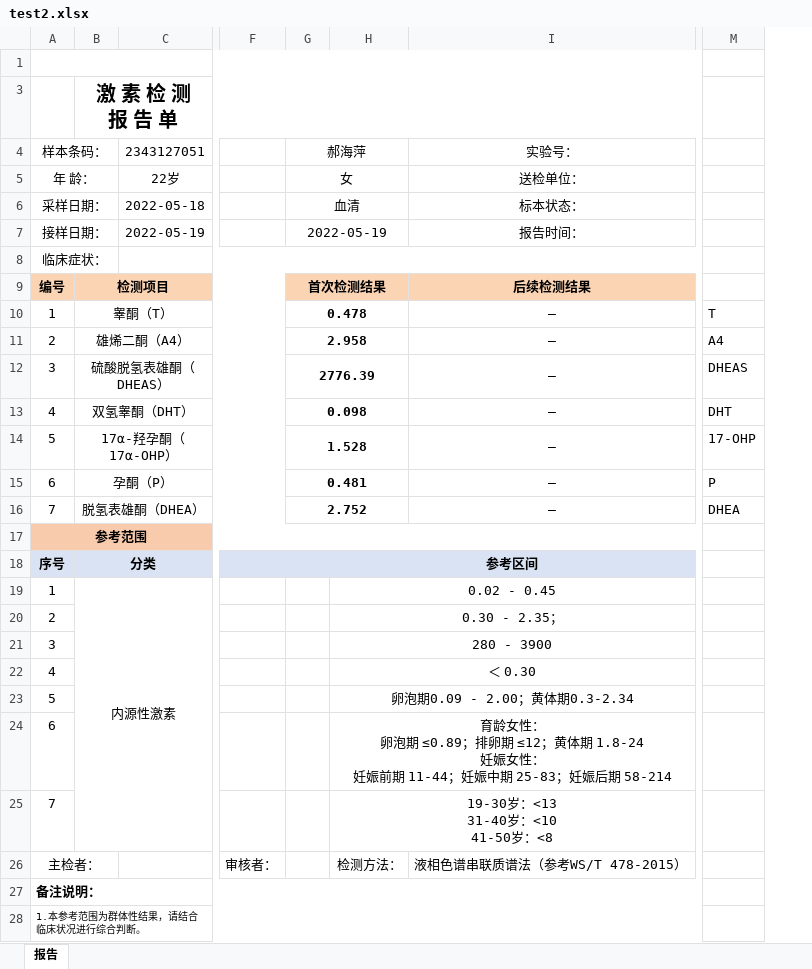
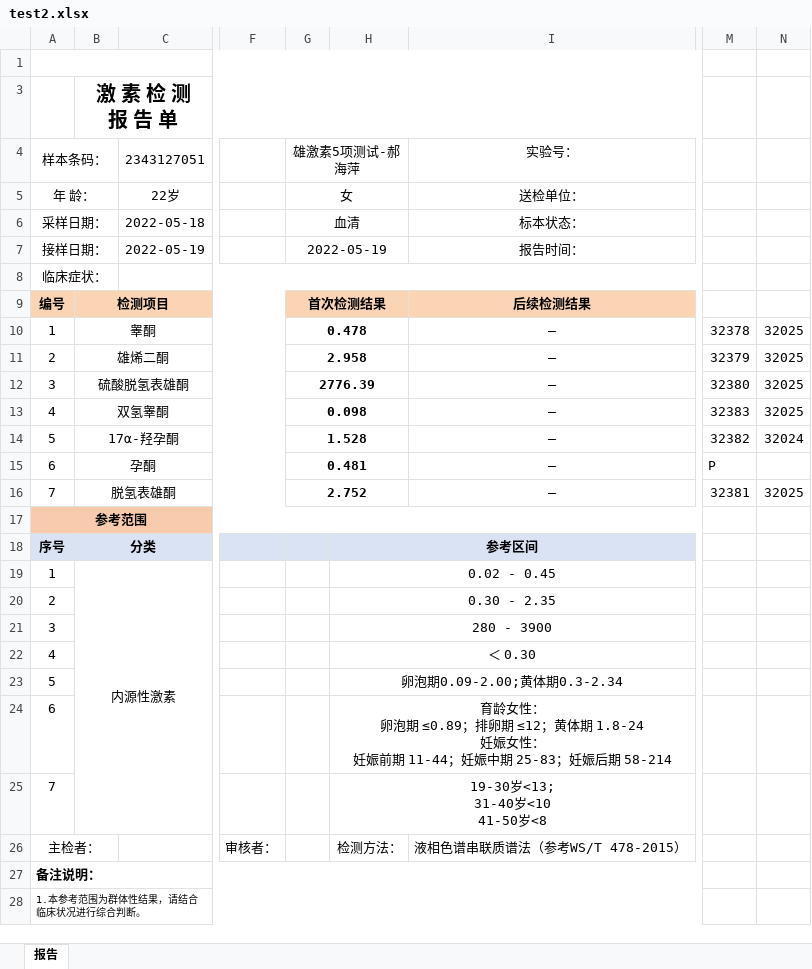
Before and after one commit to afei2357/PCOS_transfer_data, an Excel workbook: 数据/test2.xlsx, sheet 报告, drawn as a sheet; only a part is shown, gaps mark what is left out; values as stored, in another font and other column widths than the file's, no borders; charts and pictures not drawn; removed rows and columns are numbered as before the commit, all else as after; ↵ is a line break in a cell; the diff names each change by its address in the sheet, - before the commit and + after, or states it on an @@ line.

```diff
--- a/数据/test2.xlsx (sheet 报告)
+++ b/数据/test2.xlsx (sheet 报告)
-column M, rows 10-16: T | A4 | DHEAS | DHT | 17-OHP | P | DHEA
+column M, rows 10-16: 32378 | 32379 | 32380 | 32383 | 32382 | P | 32381
+column N, rows 10-16: 32025 | 32025 | 32025 | 32025 | 32024 |  | 32025
-G4: 郝海萍
+G4: 雄激素5项测试-郝海萍
-B10: 睾酮（T）
+B10: 睾酮
-B11: 雄烯二酮（A4）
+B11: 雄烯二酮
-B12: 硫酸脱氢表雄酮（DHEAS）
+B12: 硫酸脱氢表雄酮
-B13: 双氢睾酮（DHT）
+B13: 双氢睾酮
-B14: 17α-羟孕酮（17α-OHP）
+B14: 17α-羟孕酮
-B15: 孕酮（P）
+B15: 孕酮
-B16: 脱氢表雄酮（DHEA）
+B16: 脱氢表雄酮
-H20: 0.30 - 2.35；
+H20: 0.30 - 2.35
-H23: 卵泡期0.09 - 2.00；黄体期0.3-2.34
+H23: 卵泡期0.09-2.00;黄体期0.3-2.34
-H25: 19-30岁：<13 ↵ 31-40岁：<10 ↵ 41-50岁：<8
+H25: 19-30岁<13; ↵ 31-40岁<10 ↵ 41-50岁<8
```
Also changed, not shown: charts or pictures, 12 other files.
